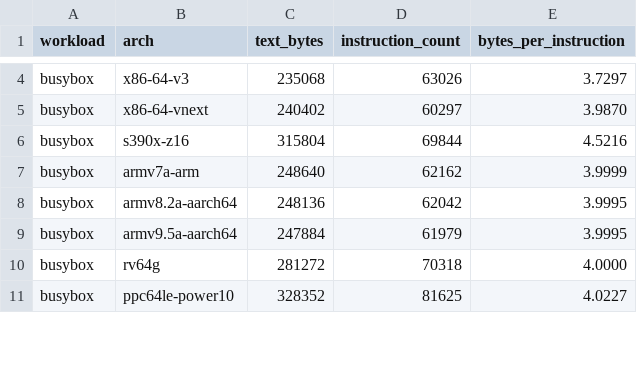
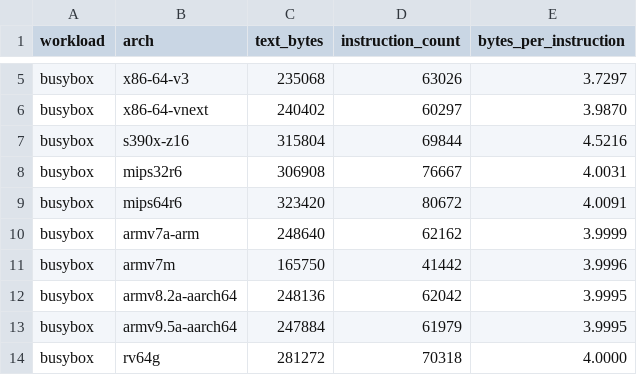
Before and after one commit to ilmmatias/isa-density-study, a CSV file: results/results.csv, drawn as a sheet; only a part is shown, gaps mark what is left out; the shorter side is filled out with more unchanged rows; the diff covers the shown part only.

```diff
--- a/results/results.csv
+++ b/results/results.csv
@@ -6,3 +7,6 @@ busybox,x86-64-vnext,240402,60297,3.9870
 busybox,s390x-z16,315804,69844,4.5216
+busybox,mips32r6,306908,76667,4.0031
+busybox,mips64r6,323420,80672,4.0091
 busybox,armv7a-arm,248640,62162,3.9999
+busybox,armv7m,165750,41442,3.9996
 busybox,armv8.2a-aarch64,248136,62042,3.9995
```
Also changed, not shown: 7 added rows and 5 moved rows elsewhere in this file, 7 other files.
